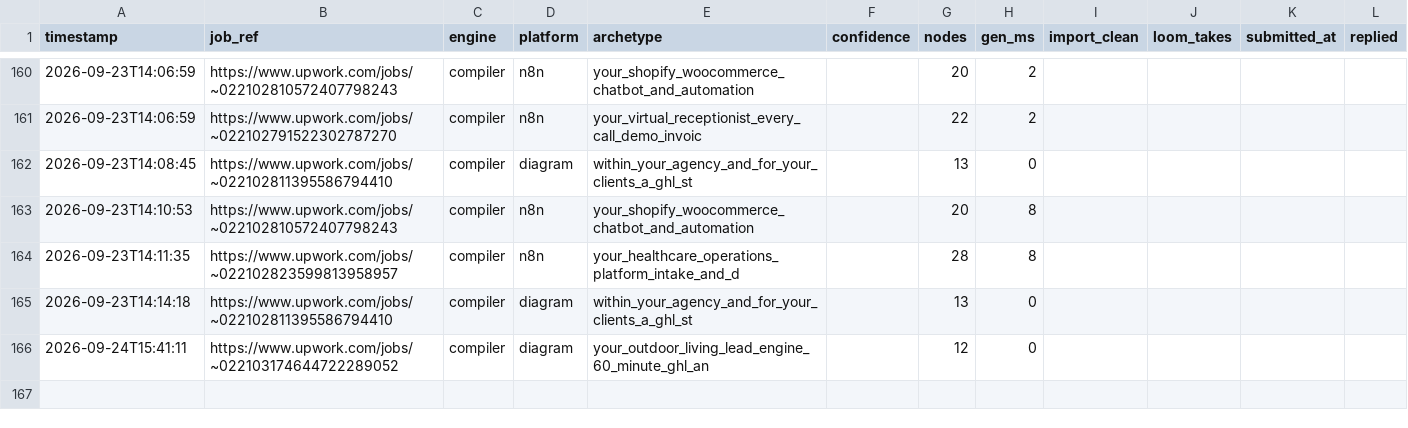
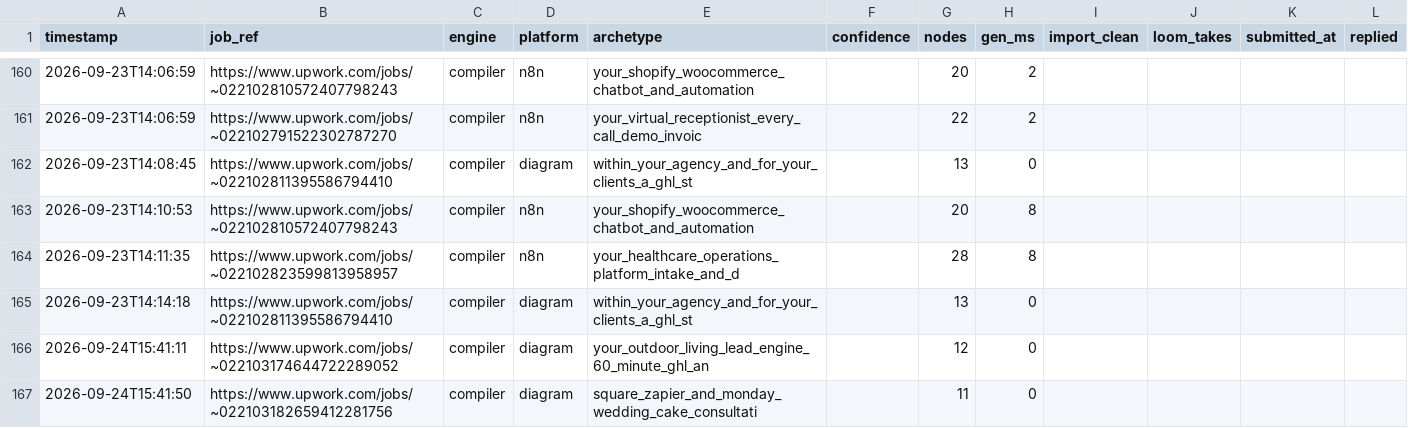
Before and after one commit to adverosolutions/AdveroSolutions, a CSV file: Coding/upwork-workflow-generator/runs.csv, drawn as a sheet; only a part is shown, gaps mark what is left out.

Commit message:
Vault: money_merch_instantly_outbound_to_businesses_tha via compiler engine
Committed automatically after a generation run.

```diff
--- a/Coding/upwork-workflow-generator/runs.csv
+++ b/Coding/upwork-workflow-generator/runs.csv
@@ -166 +166,2 @@ timestamp,job_ref,engine,platform,archetype,confidence,nodes,gen_ms,import_clean
 2026-09-24T15:41:11,https://www.upwork.com/jobs/~022103174644722289052,compiler,diagram,your_outdoor_living_lead_engine_60_minute_ghl_an,,12,0,,,,
+2026-09-24T15:41:50,https://www.upwork.com/jobs/~022103182659412281756,compiler,diagram,square_zapier_and_monday_wedding_cake_consultati,,11,0,,,,
```
Also changed, not shown: 4 other files.
